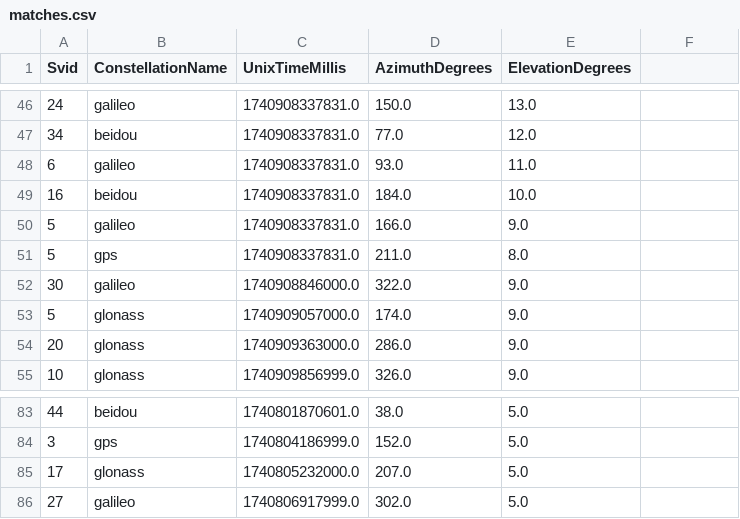
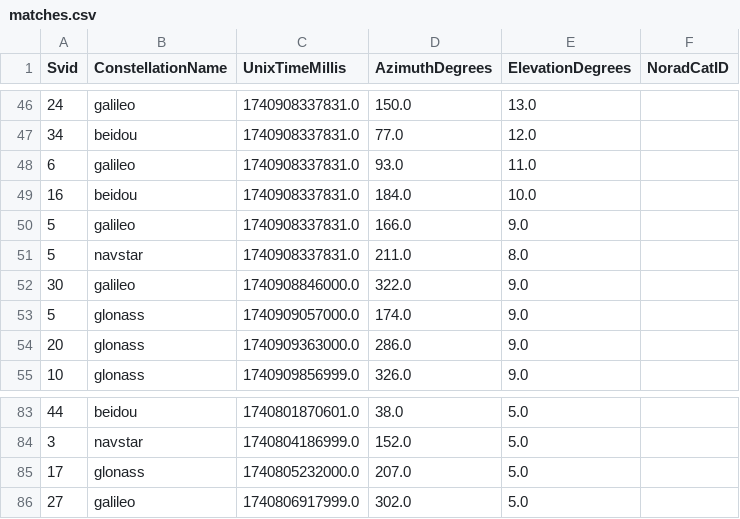
Before and after one commit to evgeniyarbatov/gnss, a CSV file: matches/matches.csv, drawn as a sheet; only a part is shown, gaps mark what is left out; the diff covers the shown part only.

```diff
--- a/matches/matches.csv
+++ b/matches/matches.csv
@@ -1 +1 @@
-Svid,ConstellationName,UnixTimeMillis,AzimuthDegrees,ElevationDegrees
+Svid,ConstellationName,UnixTimeMillis,AzimuthDegrees,ElevationDegrees,NoradCatID
@@ -51 +51 @@ Svid,ConstellationName,UnixTimeMillis,AzimuthDegrees,ElevationDegrees
-5,gps,1740908337831.0,211.0,8.0
+5,navstar,1740908337831.0,211.0,8.0,
@@ -84 +84 @@ Svid,ConstellationName,UnixTimeMillis,AzimuthDegrees,ElevationDegrees
-3,gps,1740804186999.0,152.0,5.0
+3,navstar,1740804186999.0,152.0,5.0,
```
Also changed, not shown: 23 edited cells elsewhere in this file, 40 other files.
